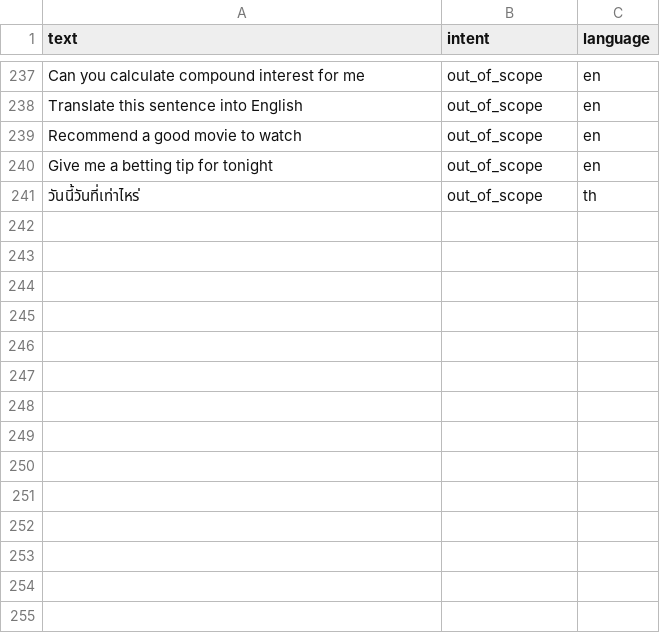
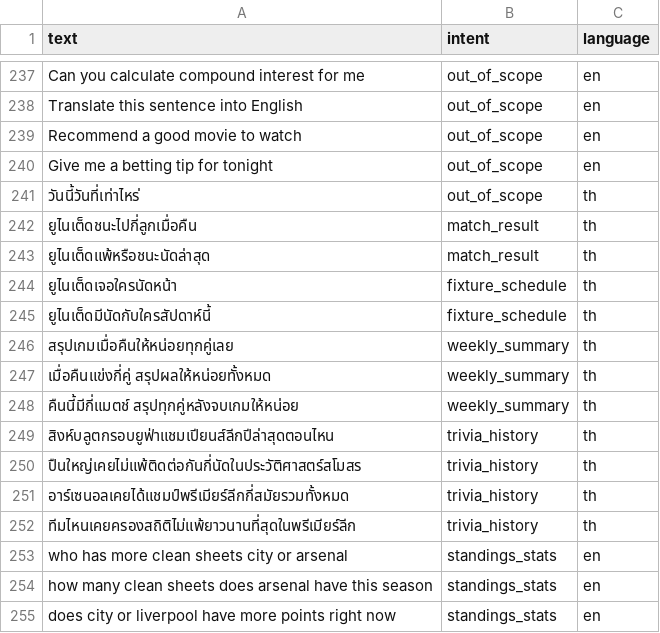
Before and after one commit to sakda1306/Advanced-Topic-in-Computer-Software-Course-Team-D-II, a CSV file: services/04_ai_model_selection/data/intents.csv, drawn as a sheet; only a part is shown, gaps mark what is left out.

Commit message:
Add local intent classification and model eval
Adds the local TF-IDF intent classifier, token-budget handling for /general, Poisson modeling scaffolding, and evaluation scripts/tests for the AI model selection service. It also updates the dataset and documentation to reflect D3-D5 work, plus trains and stores the local model used by /local/classify.

```diff
--- a/services/04_ai_model_selection/data/intents.csv
+++ b/services/04_ai_model_selection/data/intents.csv
@@ -241 +241,15 @@ Give me a betting tip for tonight,out_of_scope,en
 วันนี้วันที่เท่าไหร่,out_of_scope,th
+ยูไนเต็ดชนะไปกี่ลูกเมื่อคืน,match_result,th
+ยูไนเต็ดแพ้หรือชนะนัดล่าสุด,match_result,th
+ยูไนเต็ดเจอใครนัดหน้า,fixture_schedule,th
+ยูไนเต็ดมีนัดกับใครสัปดาห์นี้,fixture_schedule,th
+สรุปเกมเมื่อคืนให้หน่อยทุกคู่เลย,weekly_summary,th
+เมื่อคืนแข่งกี่คู่ สรุปผลให้หน่อยทั้งหมด,weekly_summary,th
+คืนนี้มีกี่แมตช์ สรุปทุกคู่หลังจบเกมให้หน่อย,weekly_summary,th
+สิงห์บลูตกรอบยูฟ่าแชมเปียนส์ลีกปีล่าสุดตอนไหน,trivia_history,th
+ปืนใหญ่เคยไม่แพ้ติดต่อกันกี่นัดในประวัติศาสตร์สโมสร,trivia_history,th
+อาร์เซนอลเคยได้แชมป์พรีเมียร์ลีกกี่สมัยรวมทั้งหมด,trivia_history,th
+ทีมไหนเคยครองสถิติไม่แพ้ยาวนานที่สุดในพรีเมียร์ลีก,trivia_history,th
+who has more clean sheets city or arsenal,standings_stats,en
+how many clean sheets does arsenal have this season,standings_stats,en
+does city or liverpool have more points right now,standings_stats,en
```
Also changed, not shown: 20 other files.
